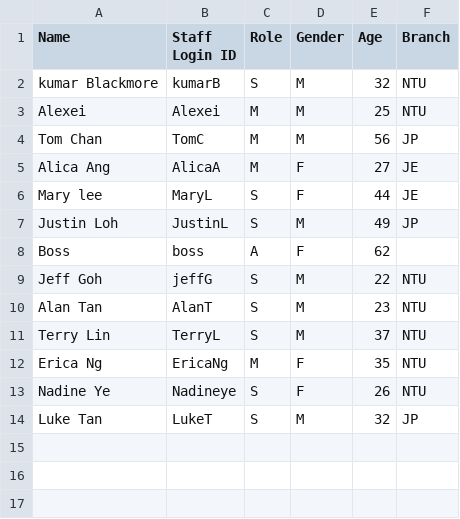
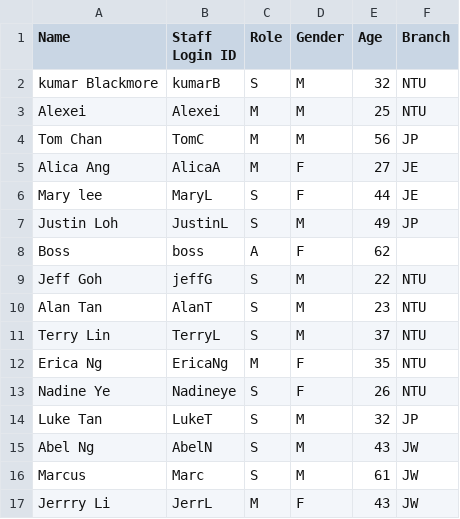
Before and after one commit to Krueless/FOMS, a CSV file: data/staff_list.csv, drawn as a sheet.

```diff
--- a/data/staff_list.csv
+++ b/data/staff_list.csv
@@ -14 +14,4 @@ Nadine Ye,Nadineye,S,F,26,NTU
 Luke Tan,LukeT,S,M,32,JP
+Abel Ng,AbelN,S,M,43,JW
+Marcus,Marc,S,M,61,JW
+Jerrry Li,JerrL,M,F,43,JW
```
Also changed, not shown: 8 other files.
